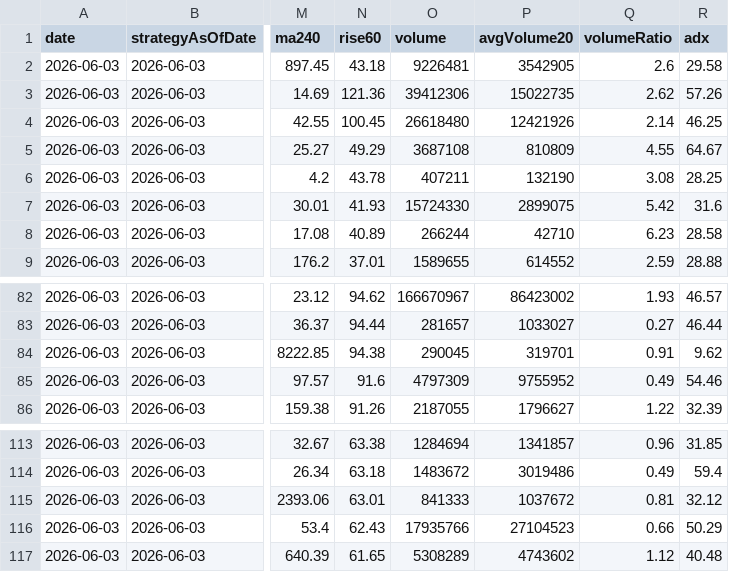
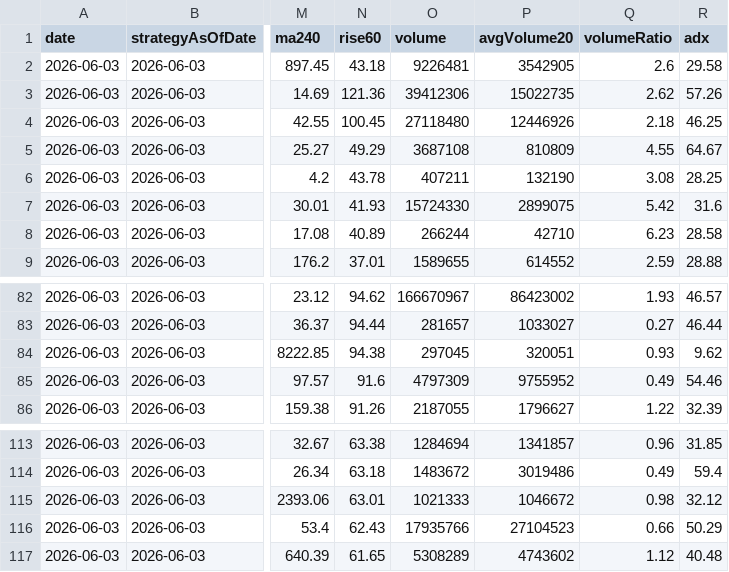
Before and after one commit to b16171821/gpt-ai-assistant, a CSV file: data/history.csv, drawn as a sheet; only a part is shown, gaps mark what is left out; the diff names each change by its address in the sheet, - before the commit and + after, or states it on an @@ line.

```diff
--- a/data/history.csv
+++ b/data/history.csv
-O4 (volume): 26618480
+O4 (volume): 27118480
-P4 (avgVolume20): 12421926
+P4 (avgVolume20): 12446926
-Q4 (volumeRatio): 2.14
+Q4 (volumeRatio): 2.18
-O84 (volume): 290045
+O84 (volume): 297045
-P84 (avgVolume20): 319701
+P84 (avgVolume20): 320051
-Q84 (volumeRatio): 0.91
+Q84 (volumeRatio): 0.93
-O115 (volume): 841333
+O115 (volume): 1021333
-P115 (avgVolume20): 1037672
+P115 (avgVolume20): 1046672
-Q115 (volumeRatio): 0.81
+Q115 (volumeRatio): 0.98
```
Also changed, not shown: data/latest.csv, data/us_latest.csv, 7 other files.
